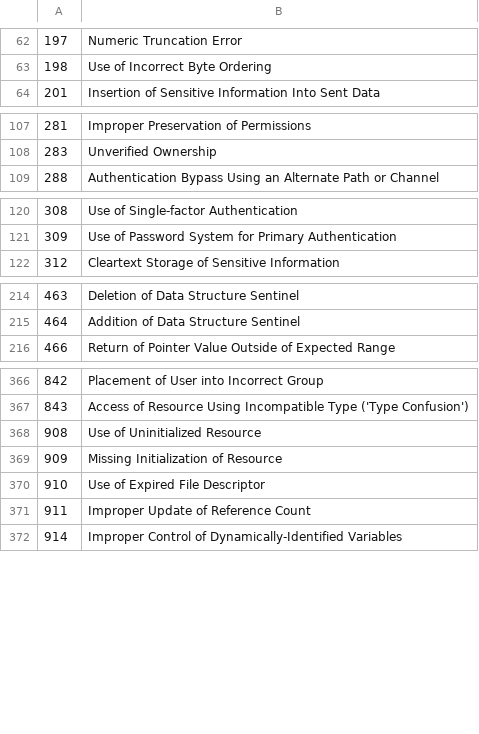
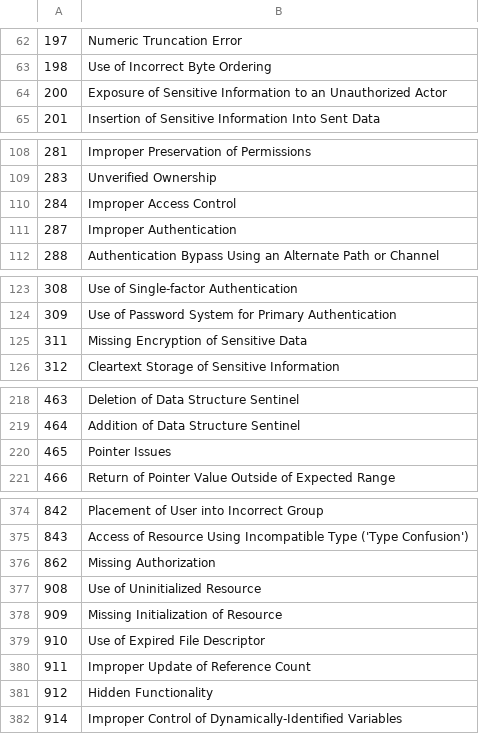
Before and after one commit to csutils/csdiff, a CSV file: data/cwe-names.csv, drawn as a sheet; only a part is shown, gaps mark what is left out; the diff covers the shown part only; the diff names each change by its address in the sheet, - before the commit and + after, or states it on an @@ line.

Commit message:
cwe-names.csv: add some missing name mappings
During a recent scan, I found several missing name mappings.
This adds 12 or so mappings.

Closes: https://github.com/csutils/csdiff/pull/61

```diff
--- a/data/cwe-names.csv
+++ b/data/cwe-names.csv
+row 64: 200 | Exposure of Sensitive Information to an Unauthorized Actor
+row 110: 284 | Improper Access Control
+row 111: 287 | Improper Authentication
+row 125: 311 | Missing Encryption of Sensitive Data
+row 220: 465 | Pointer Issues
+row 376: 862 | Missing Authorization
+row 381: 912 | Hidden Functionality
```
Also changed, not shown: 6 added rows elsewhere in this file.
